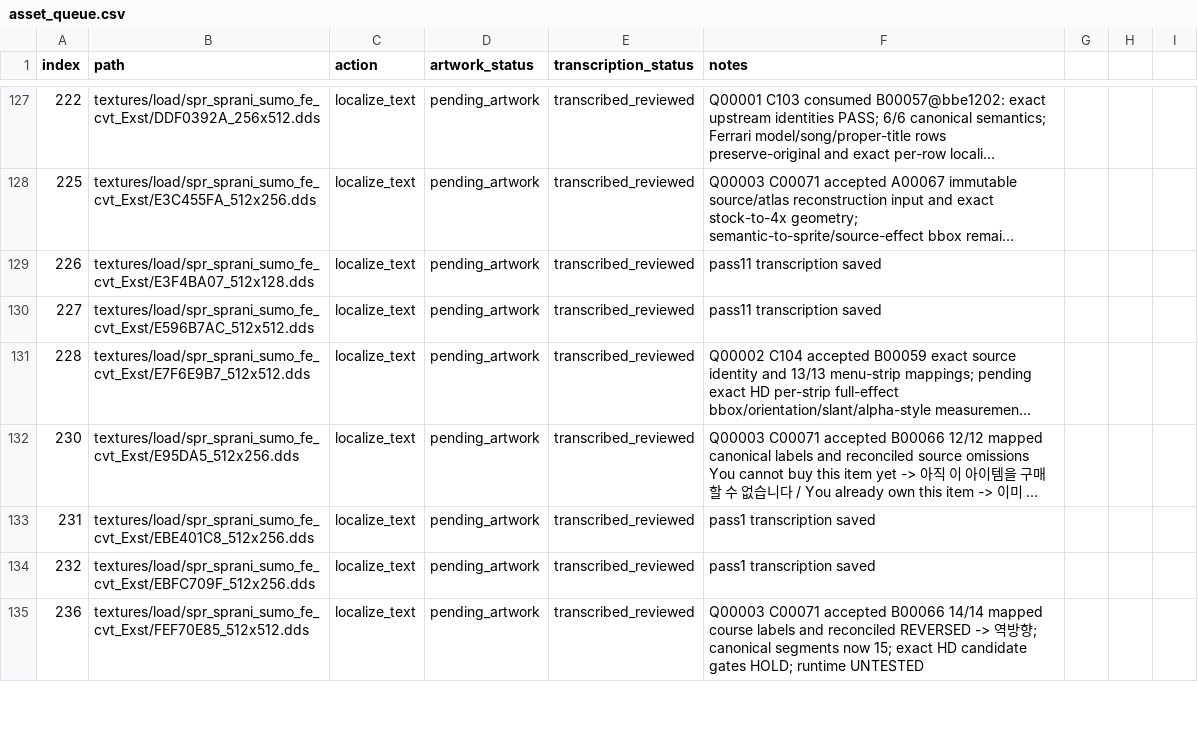
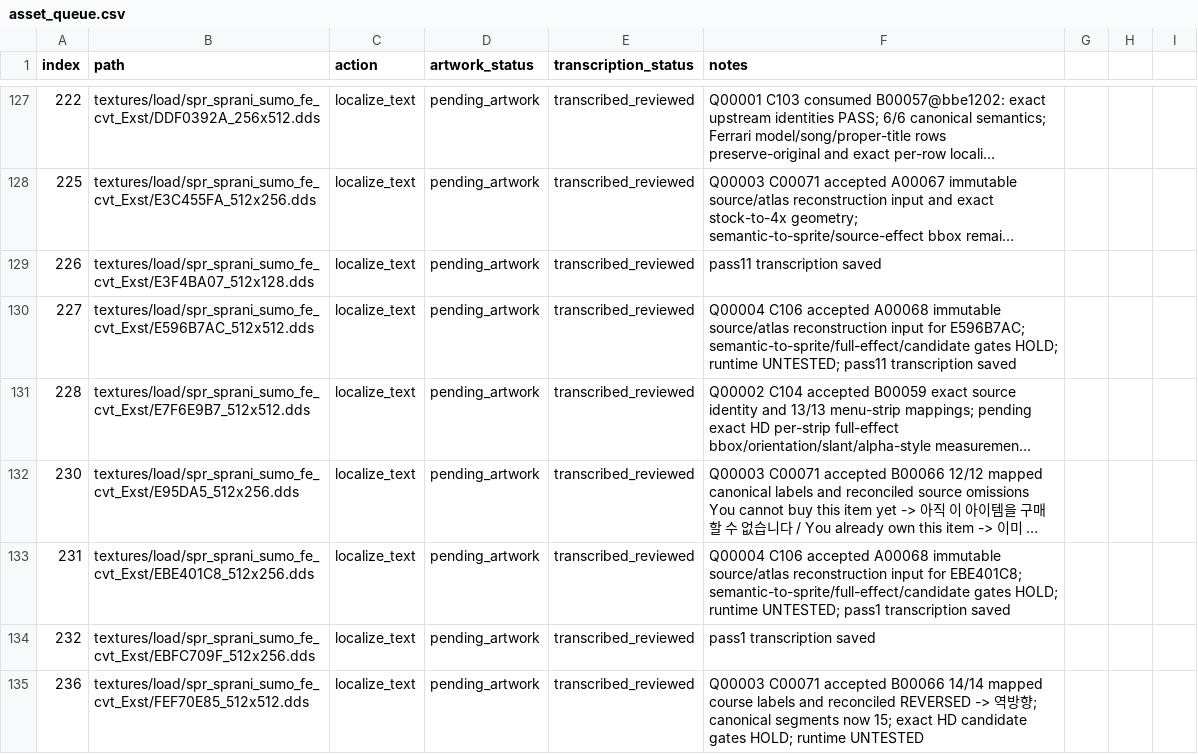
Before and after one commit to thp32tt/OutRun2006Tweaks, a CSV file: localization/graphics/asset_queue.csv, drawn as a sheet; only a part is shown, gaps mark what is left out; long unchanged cells end in …; the diff covers the shown part only; the diff names each change by its address in the sheet, - before the commit and + after, or states it on an @@ line.

Commit message:
localization(C): merge Q00004 independent QA [AUTO:LOCALIZATION-LOCALIZATION_C-00075]

```diff
--- a/localization/graphics/asset_queue.csv
+++ b/localization/graphics/asset_queue.csv
-F130 (notes): pass11 transcription…
+F130 (notes): Q00004 C106 accepted A00068 immutable source/atlas reconstruction input for E596B7AC; semantic-to-sprite/full-effect/candidate gates HOLD; runtime UNTESTED; pass11 transcription…
-F133 (notes): pass1 transcription…
+F133 (notes): Q00004 C106 accepted A00068 immutable source/atlas reconstruction input for EBE401C8; semantic-to-sprite/full-effect/candidate gates HOLD; runtime UNTESTED; pass1 transcription…
```
Also changed, not shown: 14 edited cells elsewhere in this file, 8 other files.
